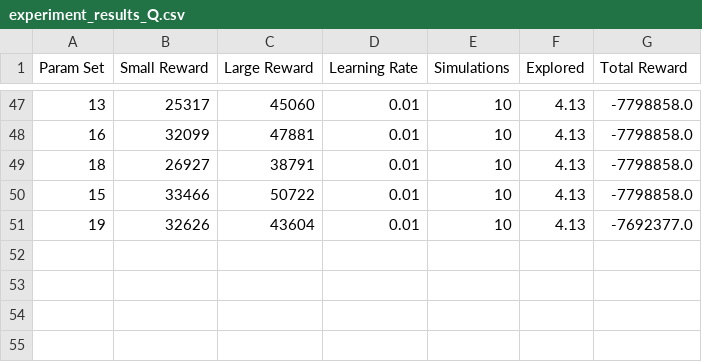
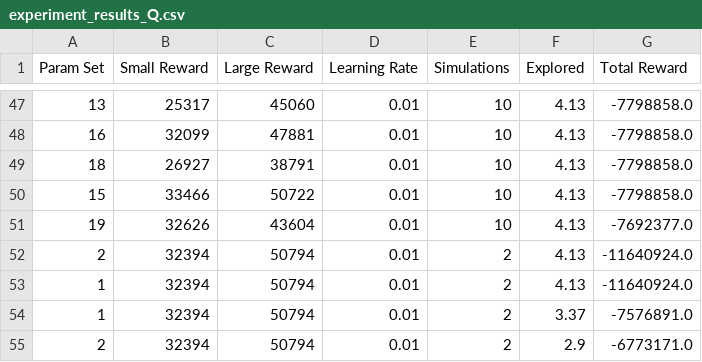
Before and after one commit to PlanetPhilip/Project-RL, a CSV file: Results/experiment_results_Q.csv, drawn as a sheet; only a part is shown, gaps mark what is left out; the diff names each change by its address in the sheet, - before the commit and + after, or states it on an @@ line.

```diff
--- a/Results/experiment_results_Q.csv
+++ b/Results/experiment_results_Q.csv
+row 52: 2 | 32394 | 50794 | 0.01 | 2 | 4.13 | -11640924.0
+row 53: 1 | 32394 | 50794 | 0.01 | 2 | 4.13 | -11640924.0
+row 54: 1 | 32394 | 50794 | 0.01 | 2 | 3.37 | -7576891.0
+row 55: 2 | 32394 | 50794 | 0.01 | 2 | 2.9 | -6773171.0
```
Also changed, not shown: 6 other files.
